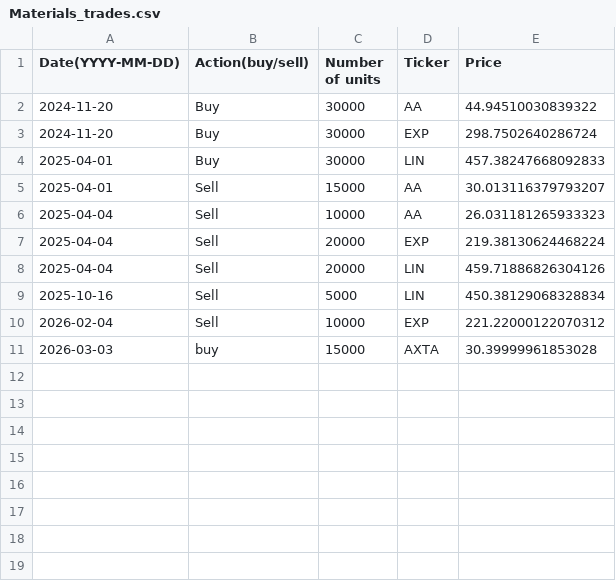
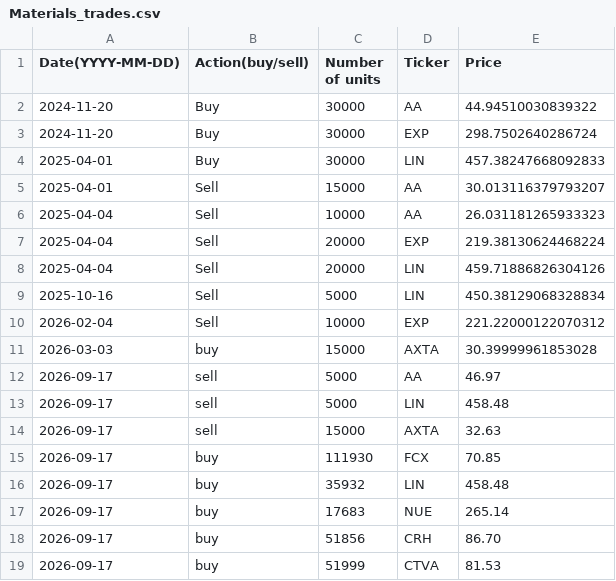
Before and after one commit to clojure-finance/hku-cim-trades, a CSV file: Completed_trades/Materials_trades.csv, drawn as a sheet.

Commit message:
Commit trades made on 2026-09-18

```diff
--- a/Completed_trades/Materials_trades.csv
+++ b/Completed_trades/Materials_trades.csv
@@ -11 +11,9 @@ Date(YYYY-MM-DD),Action(buy/sell),Number of units,Ticker,Price
 2026-03-03,buy,15000,AXTA,30.39999961853028
+2026-09-17,sell,5000,AA,46.97
+2026-09-17,sell,5000,LIN,458.48
+2026-09-17,sell,15000,AXTA,32.63
+2026-09-17,buy,111930,FCX,70.85
+2026-09-17,buy,35932,LIN,458.48
+2026-09-17,buy,17683,NUE,265.14
+2026-09-17,buy,51856,CRH,86.70
+2026-09-17,buy,51999,CTVA,81.53
```
